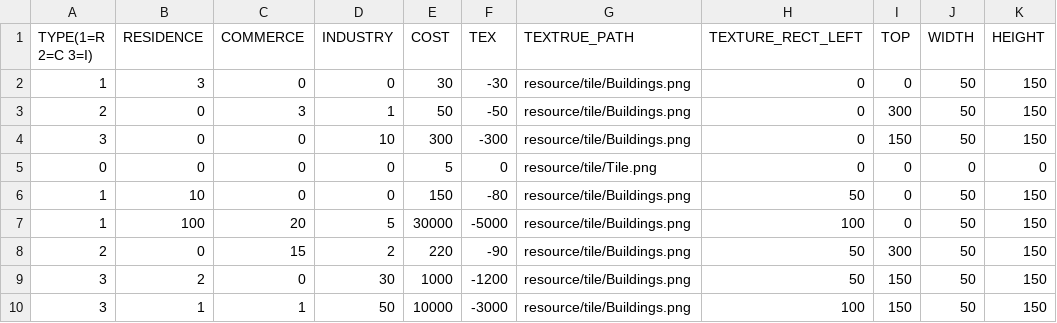
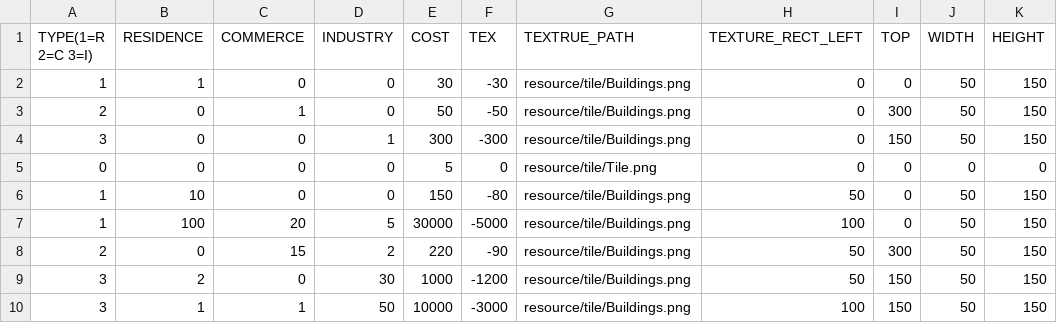
Before and after one commit to HAGU-G/Cities2D, a CSV file: bin/data/BuildingData.csv, drawn as a sheet; only a part is shown; the diff names each change by its address in the sheet, - before the commit and + after, or states it on an @@ line.

```diff
--- a/bin/data/BuildingData.csv
+++ b/bin/data/BuildingData.csv
-B2 (RESIDENCE): 3
+B2 (RESIDENCE): 1
-C3 (COMMERCE): 3
+C3 (COMMERCE): 1
-D3 (INDUSTRY): 1
+D3 (INDUSTRY): 0
-D4 (INDUSTRY): 10
+D4 (INDUSTRY): 1
```
Also changed, not shown: 4 other files.
